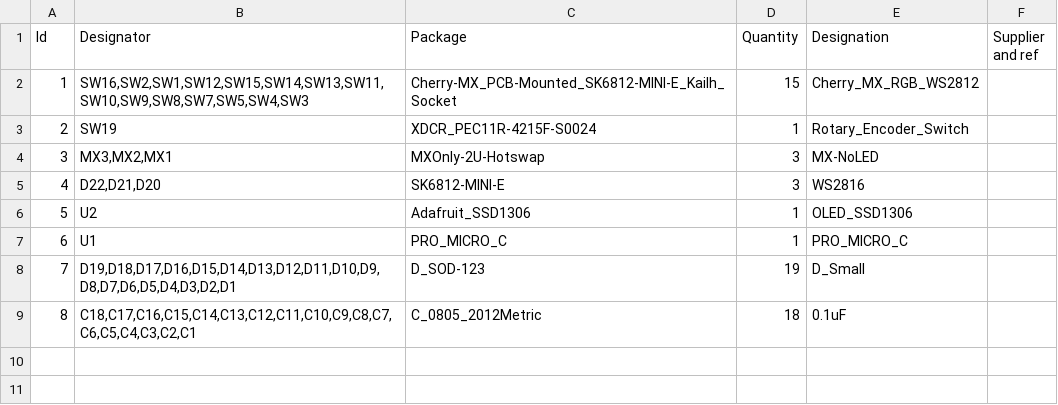
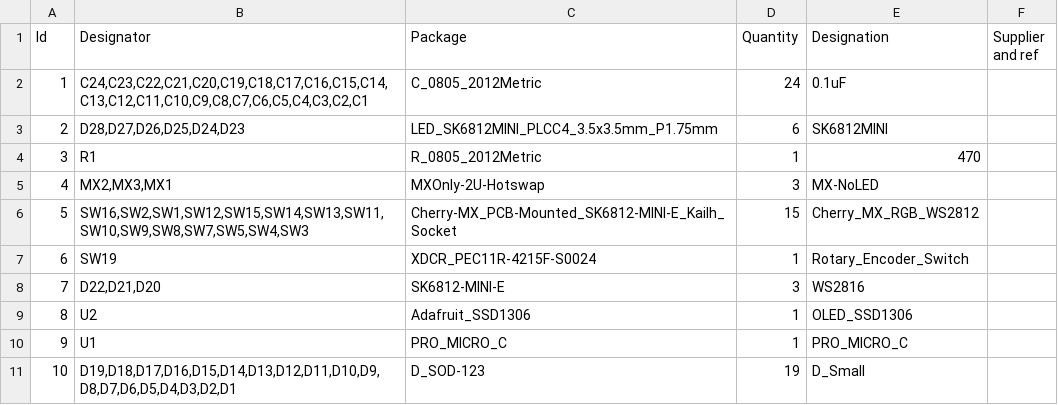
Before and after one commit to gabeklavans/Numpadulator, a CSV file: KiCad/Numpadulator.csv, drawn as a sheet; removed rows and columns are numbered as before the commit, all else as after; the diff names each change by its address in the sheet, - before the commit and + after, or states it on an @@ line.

```diff
--- a/KiCad/Numpadulator.csv
+++ b/KiCad/Numpadulator.csv
+row 2: 1 | C24,C23,C22,C21,C20,C19,C18,C17,C16,C15,C14,C13,C12,C11,C10,C9,C8,C7,C6,C5,C4,C3,C2,C1 | C_0805_2012Metric | 24 | 0.1uF
+row 3: 2 | D28,D27,D26,D25,D24,D23 | LED_SK6812MINI_PLCC4_3.5x3.5mm_P1.75mm | 6 | SK6812MINI
+row 4: 3 | R1 | R_0805_2012Metric | 1 | 470
+row 5: 4 | MX2,MX3,MX1 | MXOnly-2U-Hotswap | 3 | MX-NoLED
@@ column A (Id) renumbered between rows 6 and 11 @@
-row 4: 3 | MX3,MX2,MX1 | MXOnly-2U-Hotswap | 3 | MX-NoLED
-row 9: 8 | C18,C17,C16,C15,C14,C13,C12,C11,C10,C9,C8,C7,C6,C5,C4,C3,C2,C1 | C_0805_2012Metric | 18 | 0.1uF
```
Also changed, not shown: KiCad/Numpadulator-bottom-pos.csv, KiCad/Numpadulator-top-pos.csv, 14 other files.
